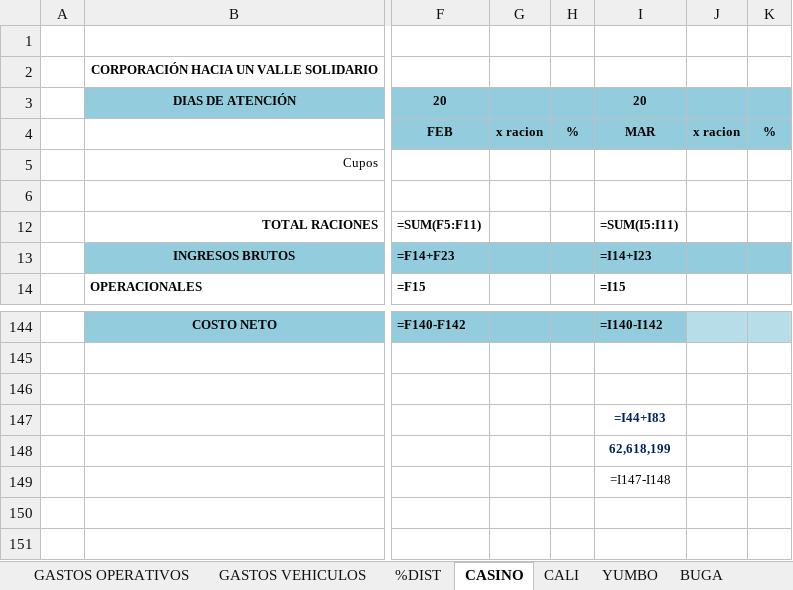
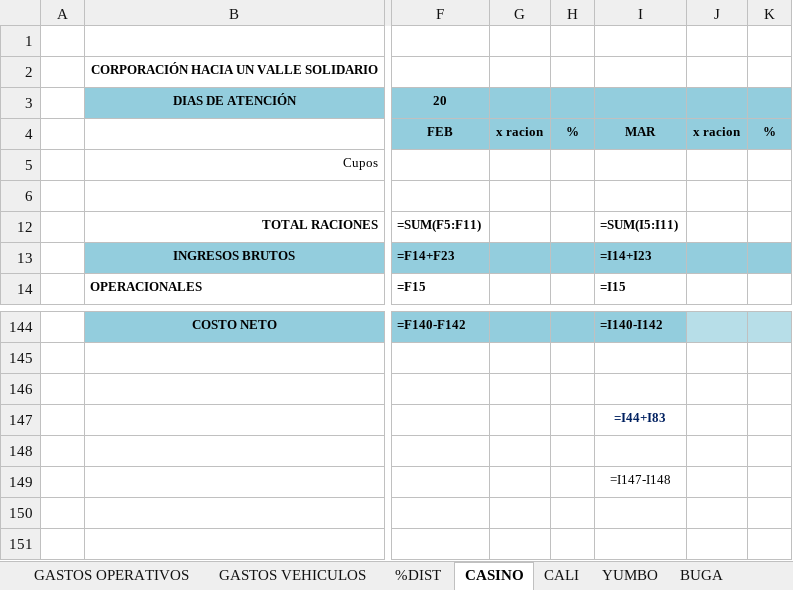
Before and after one commit to erpplaneacion-eng/adriana, an Excel workbook: INFORME REAL_2026 - FORMATO VERSION ORIGINAL.xlsx, sheet CASINO, drawn as a sheet; only a part is shown, gaps mark what is left out; values as stored, in another font and other column widths than the file's, no borders; formulas without a stored value are shown as written; the diff names each change by its address in the sheet, - before the commit and + after, or states it on an @@ line.

```diff
--- a/INFORME REAL_2026 - FORMATO VERSION ORIGINAL.xlsx (sheet CASINO)
+++ b/INFORME REAL_2026 - FORMATO VERSION ORIGINAL.xlsx (sheet CASINO)
-I3: 20
+I3: (empty)
-I148: 62,618,199
+I148: (empty)
```
Also changed, not shown: sheet PYG TOTAL, sheet BUGA, sheet COMEDORES CALI, sheet CALI, sheet YUMBO, sheet RECREARTE, 2 more sheets, hidden cells, 1 other file.
